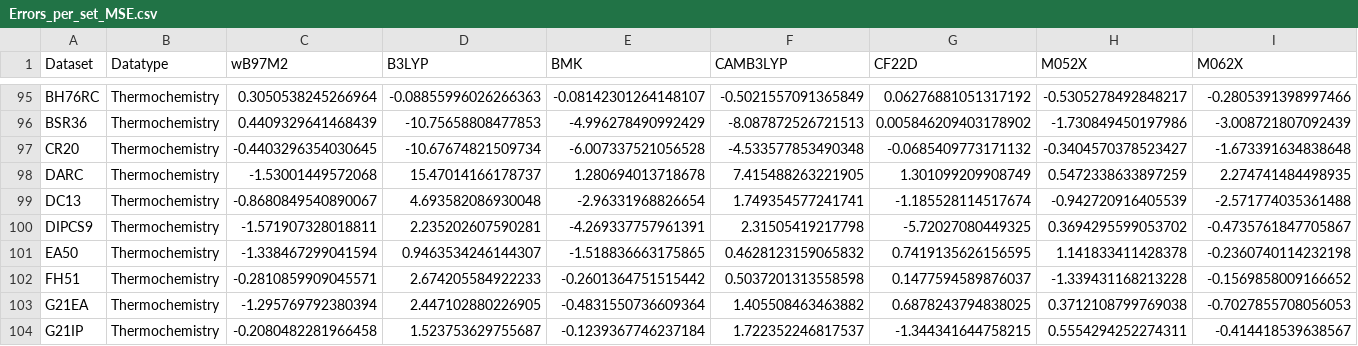
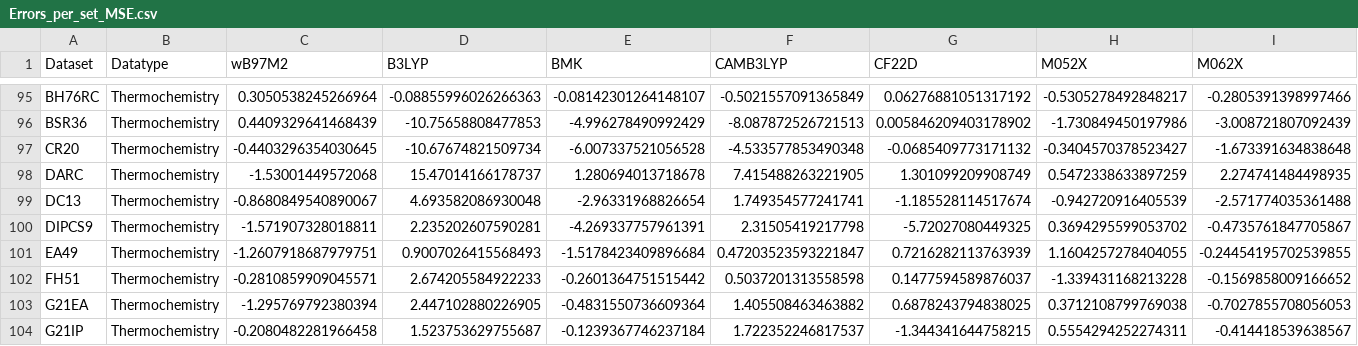
Before and after one commit to JiashuLiang/GSCDB138, a CSV file: Analysis/Errors_per_set_MSE.csv, drawn as a sheet; only a part is shown, gaps mark what is left out; removed rows and columns are numbered as before the commit, all else as after; rows hold the shown columns only; the diff names each change by its address in the sheet, - before the commit and + after, or states it on an @@ line.

```diff
--- a/Analysis/Errors_per_set_MSE.csv
+++ b/Analysis/Errors_per_set_MSE.csv
-row 101: EA50 | Thermochemistry | -1.338467299041594 | 0.9463534246144307 | -1.518836663175865 | 0.4628123159065832 | 0.7419135626156595 | 1.141833411428378 | -0.2360740114232198
+row 101: EA49 | Thermochemistry | -1.2607918687979751 | 0.9007026415568493 | -1.5178423409896684 | 0.47203523593221847 | 0.7216282113763939 | 1.1604257278404055 | -0.24454195702539855
```
Also changed, not shown: Analysis/Errors_per_set_MAE.csv, Analysis/Errors_per_set_Metric.csv, 9 other files.
